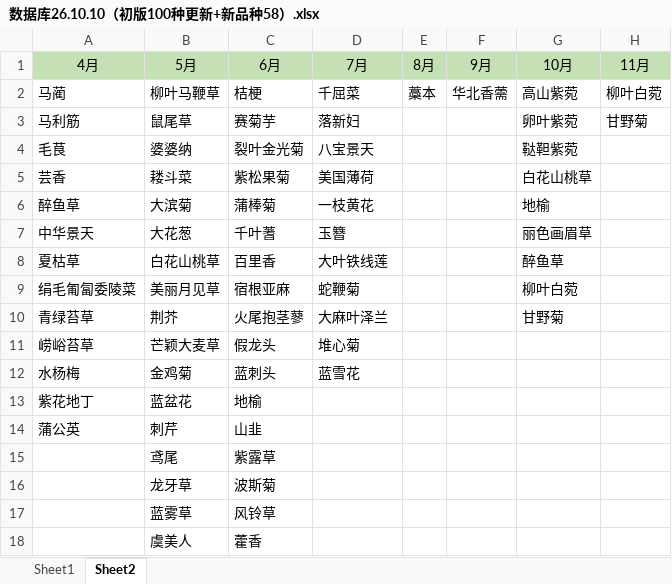
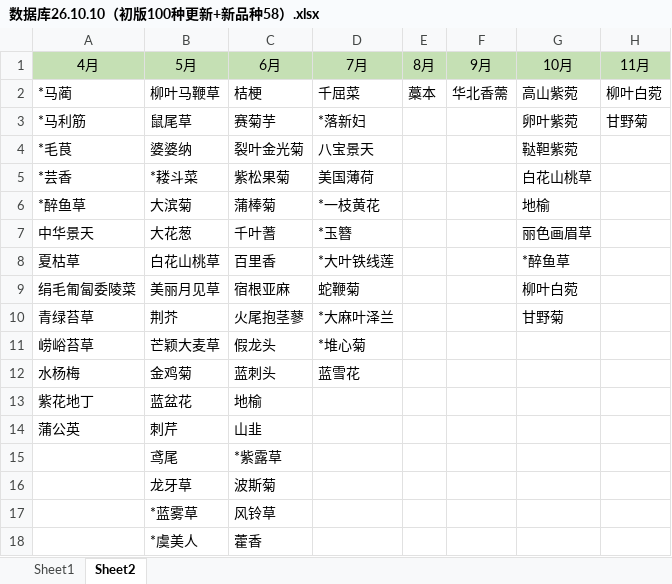
Before and after one commit to twolobster2026/Twolobster2026.github.io, an Excel workbook: 花境设计素材库/数据库26.10.10（初版100种更新+新品种58）.xlsx, sheet Sheet2, drawn as a sheet; values as stored, in another font and other column widths than the file's, no borders; the diff names each change by its address in the sheet, - before the commit and + after, or states it on an @@ line.

```diff
--- a/花境设计素材库/数据库26.10.10（初版100种更新+新品种58）.xlsx (sheet Sheet2)
+++ b/花境设计素材库/数据库26.10.10（初版100种更新+新品种58）.xlsx (sheet Sheet2)
-A2 (4月): 马蔺
+A2 (4月): *马蔺
-A3 (4月): 马利筋
+A3 (4月): *马利筋
-D3 (7月): 落新妇
+D3 (7月): *落新妇
-A4 (4月): 毛茛
+A4 (4月): *毛茛
-A5 (4月): 芸香
+A5 (4月): *芸香
-B5 (5月): 耧斗菜
+B5 (5月): *耧斗菜
-A6 (4月): 醉鱼草
+A6 (4月): *醉鱼草
-D6 (7月): 一枝黄花
+D6 (7月): *一枝黄花
-D7 (7月): 玉簪
+D7 (7月): *玉簪
-D8 (7月): 大叶铁线莲
+D8 (7月): *大叶铁线莲
-G8 (10月): 醉鱼草
+G8 (10月): *醉鱼草
-D10 (7月): 大麻叶泽兰
+D10 (7月): *大麻叶泽兰
-D11 (7月): 堆心菊
+D11 (7月): *堆心菊
-C15 (6月): 紫露草
+C15 (6月): *紫露草
-B17 (5月): 蓝雾草
+B17 (5月): *蓝雾草
-B18 (5月): 虞美人
+B18 (5月): *虞美人
```
Also changed, not shown: sheet Sheet1, 8 other files.
